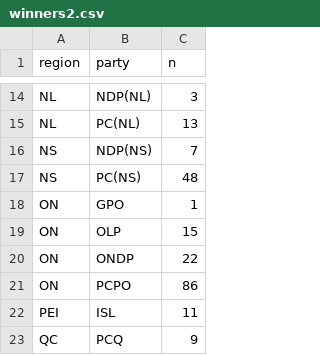
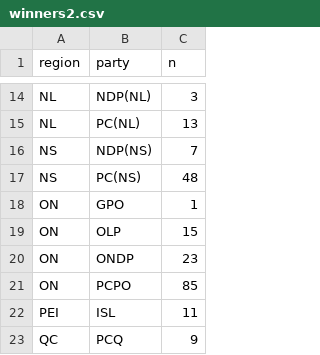
Before and after one commit to maxmur17/Polls, a CSV file: data/winners2.csv, drawn as a sheet; only a part is shown, gaps mark what is left out.

```diff
--- a/data/winners2.csv
+++ b/data/winners2.csv
@@ -19,4 +19,4 @@
 "ON","OLP",15
-"ON","ONDP",22
-"ON","PCPO",86
+"ON","ONDP",23
+"ON","PCPO",85
 "PEI","ISL",11
```
Also changed, not shown: data/dat_343_prov.csv, data/dat_343_prov_agg.csv, 2 other files.
